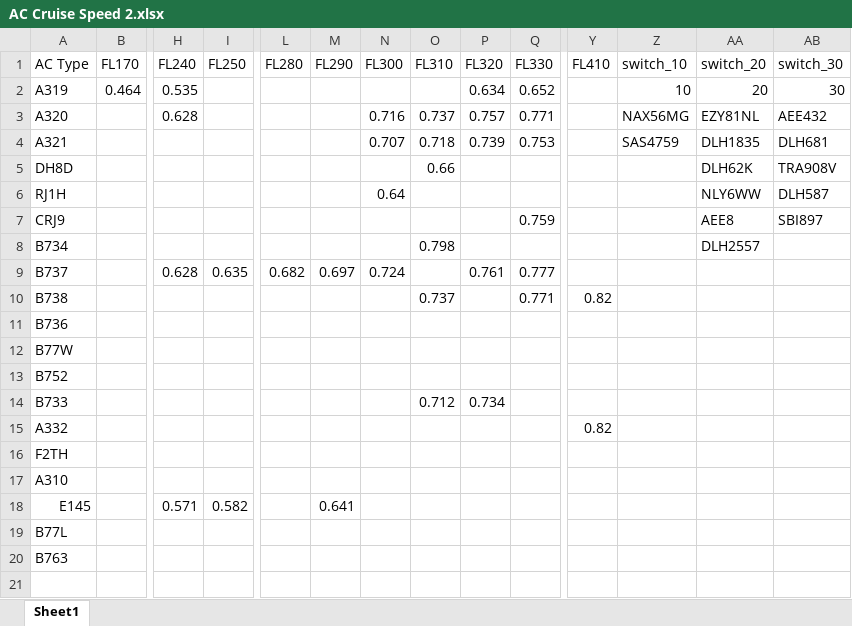
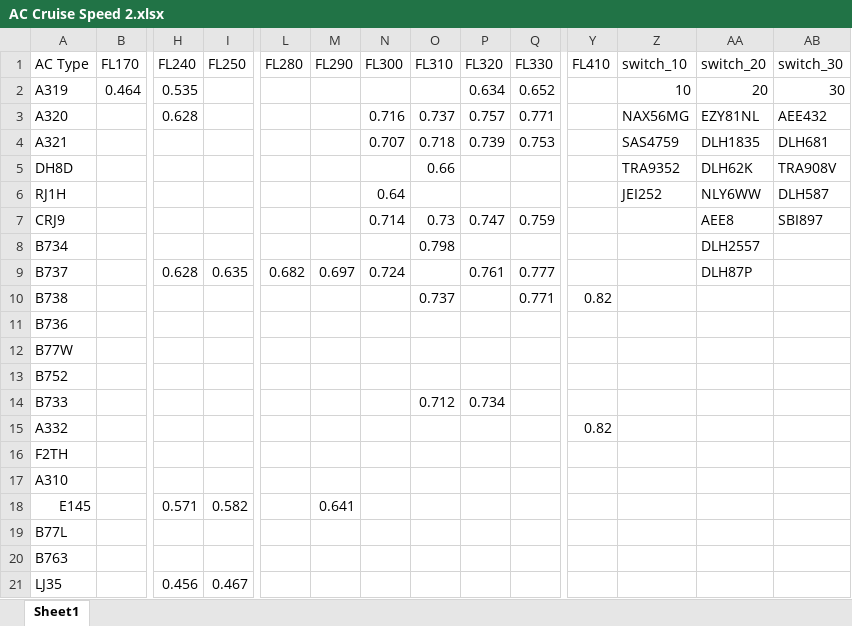
Before and after one commit to MTMesfum/bluesky, an Excel workbook: queries/AC Cruise Speed 2.xlsx, sheet Sheet1, drawn as a sheet; only a part is shown, gaps mark what is left out; values as stored, in another font and other column widths than the file's, no cell formats; rows hold the shown columns only; the diff names each change by its address in the sheet, - before the commit and + after, or states it on an @@ line.

```diff
--- a/queries/AC Cruise Speed 2.xlsx (sheet Sheet1)
+++ b/queries/AC Cruise Speed 2.xlsx (sheet Sheet1)
-Z5 (switch_10): (empty)
+Z5 (switch_10): TRA9352
-Z6 (switch_10): (empty)
+Z6 (switch_10): JEI252
-N7 (FL300): (empty)
+N7 (FL300): 0.714
-O7 (FL310): (empty)
+O7 (FL310): 0.73
-P7 (FL320): (empty)
+P7 (FL320): 0.747
-AA9 (switch_20): (empty)
+AA9 (switch_20): DLH87P
+row 21: LJ35 |  | 0.456 | 0.467
```
Also changed, not shown: cell formats, 7 other files.
